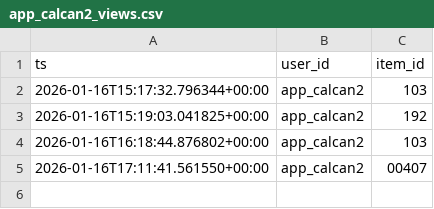
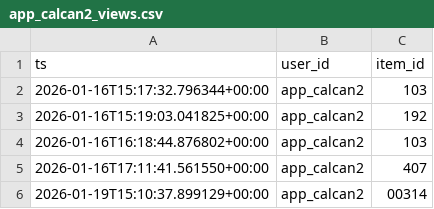
Before and after one commit to 15cristi/sisteme_de_recomandare_laborator, a CSV file: interactions/app_calcan2_views.csv, drawn as a sheet.

```diff
--- a/interactions/app_calcan2_views.csv
+++ b/interactions/app_calcan2_views.csv
@@ -4,2 +4,3 @@ ts,user_id,item_id
 2026-01-16T16:18:44.876802+00:00,app_calcan2,103
-2026-01-16T17:11:41.561550+00:00,app_calcan2,00407
+2026-01-16T17:11:41.561550+00:00,app_calcan2,407
+2026-01-19T15:10:37.899129+00:00,app_calcan2,00314
```
Also changed, not shown: auth_users.csv.
